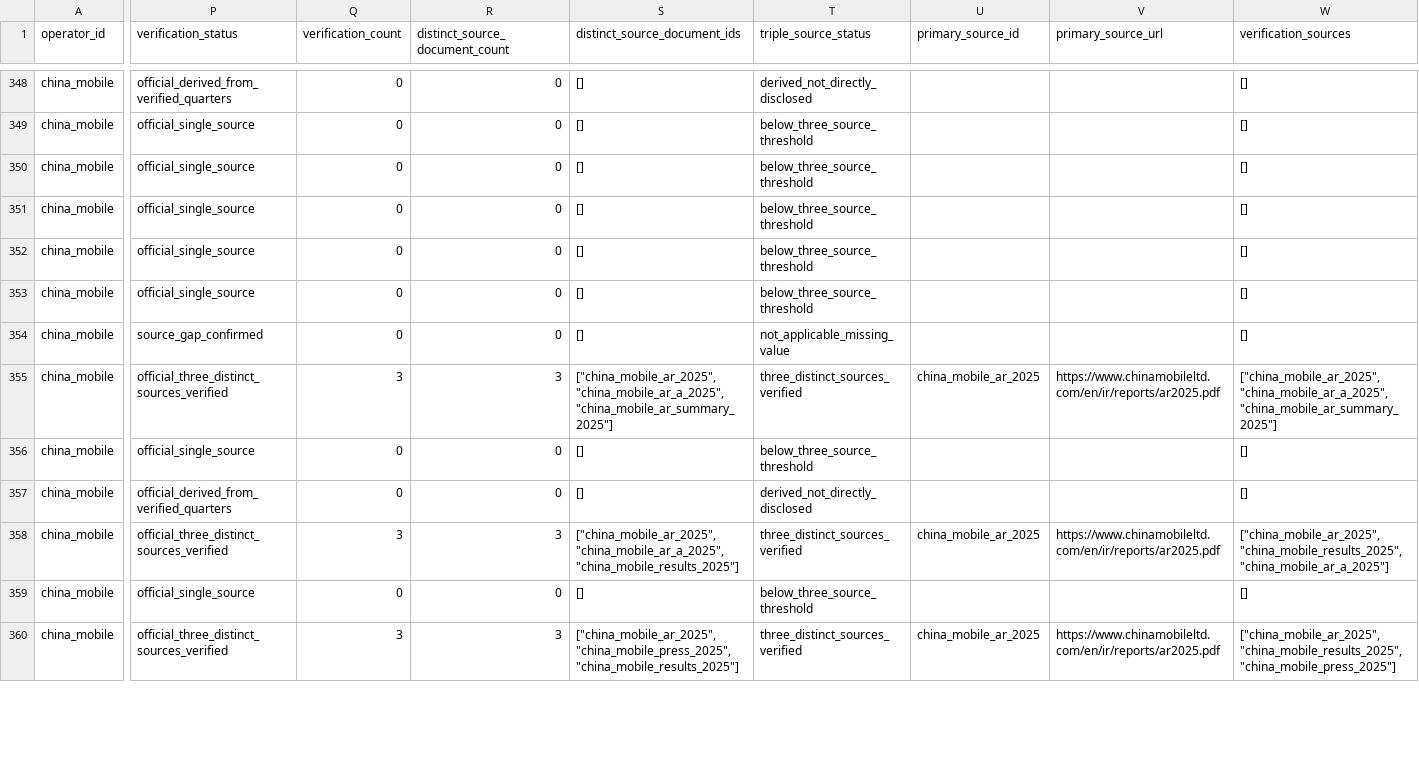
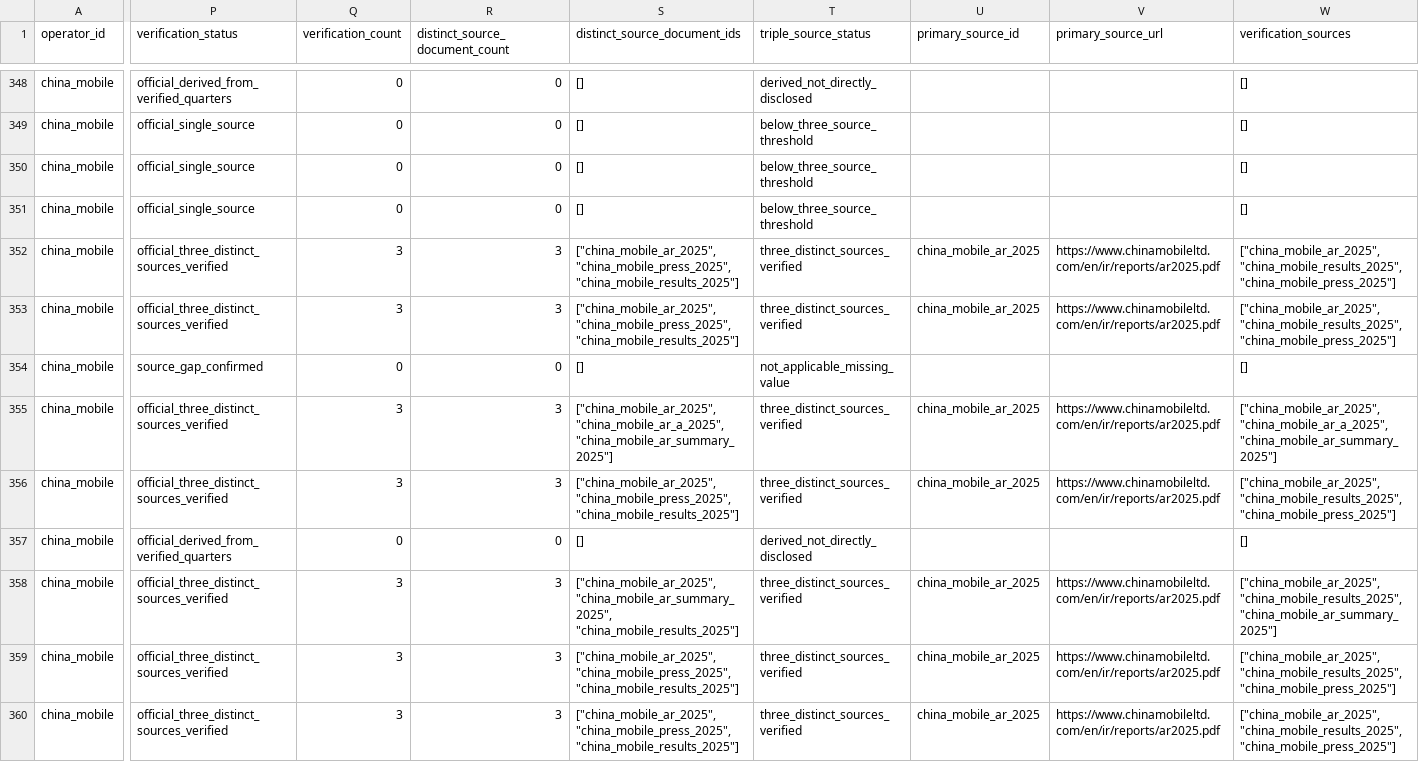
Before and after one commit to AlexLIAOPOLY/cmhk-competitive-intelligence, a CSV file: agent_knowledge/global_top5_operators_2016_2025/annual_metrics.csv, drawn as a sheet; only a part is shown, gaps mark what is left out; the diff covers the shown part only; the diff names each change by its address in the sheet, - before the commit and + after, or states it on an @@ line.

Commit message:
Certify China Mobile 2025 operating scale

```diff
--- a/agent_knowledge/global_top5_operators_2016_2025/annual_metrics.csv
+++ b/agent_knowledge/global_top5_operators_2016_2025/annual_metrics.csv
-P352:P353 (verification_status): official_single_source
+P352:P353 (verification_status): official_three_distinct_sources_verified
-Q352:Q353 (verification_count): 0
+Q352:Q353 (verification_count): 3
-R352:R353 (distinct_source_document_count): 0
+R352:R353 (distinct_source_document_count): 3
-S352:S353 (distinct_source_document_ids): []
+S352:S353 (distinct_source_document_ids): ["china_mobile_ar_2025", "china_mobile_press_2025", "china_mobile_results_2025"]
-T352:T353 (triple_source_status): below_three_source_threshold
+T352:T353 (triple_source_status): three_distinct_sources_verified
-U352:U353 (primary_source_id): (empty)
+U352:U353 (primary_source_id): china_mobile_ar_2025
-V352:V353 (primary_source_url): (empty)
+V352:V353 (primary_source_url): https://www.chinamobileltd.com/en/ir/reports/ar2025.pdf
-W352:W353 (verification_sources): []
+W352:W353 (verification_sources): ["china_mobile_ar_2025", "china_mobile_results_2025", "china_mobile_press_2025"]
-P356 (verification_status): official_single_source
+P356 (verification_status): official_three_distinct_sources_verified
-Q356 (verification_count): 0
+Q356 (verification_count): 3
-R356 (distinct_source_document_count): 0
+R356 (distinct_source_document_count): 3
-S356 (distinct_source_document_ids): []
+S356 (distinct_source_document_ids): ["china_mobile_ar_2025", "china_mobile_press_2025", "china_mobile_results_2025"]
-T356 (triple_source_status): below_three_source_threshold
+T356 (triple_source_status): three_distinct_sources_verified
-U356 (primary_source_id): (empty)
+U356 (primary_source_id): china_mobile_ar_2025
-V356 (primary_source_url): (empty)
+V356 (primary_source_url): https://www.chinamobileltd.com/en/ir/reports/ar2025.pdf
-W356 (verification_sources): []
+W356 (verification_sources): ["china_mobile_ar_2025", "china_mobile_results_2025", "china_mobile_press_2025"]
-S358 (distinct_source_document_ids): ["china_mobile_ar_2025", "china_mobile_ar_a_2025", "china_mobile_results_2025"]
+S358 (distinct_source_document_ids): ["china_mobile_ar_2025", "china_mobile_ar_summary_2025", "china_mobile_results_2025"]
-W358 (verification_sources): ["china_mobile_ar_2025", "china_mobile_results_2025", "china_mobile_ar_a_2025"]
+W358 (verification_sources): ["china_mobile_ar_2025", "china_mobile_results_2025", "china_mobile_ar_summary_2025"]
-P359 (verification_status): official_single_source
+P359 (verification_status): official_three_distinct_sources_verified
-Q359 (verification_count): 0
+Q359 (verification_count): 3
-R359 (distinct_source_document_count): 0
+R359 (distinct_source_document_count): 3
-S359 (distinct_source_document_ids): []
+S359 (distinct_source_document_ids): ["china_mobile_ar_2025", "china_mobile_press_2025", "china_mobile_results_2025"]
-T359 (triple_source_status): below_three_source_threshold
+T359 (triple_source_status): three_distinct_sources_verified
-U359 (primary_source_id): (empty)
+U359 (primary_source_id): china_mobile_ar_2025
-V359 (primary_source_url): (empty)
+V359 (primary_source_url): https://www.chinamobileltd.com/en/ir/reports/ar2025.pdf
-W359 (verification_sources): []
+W359 (verification_sources): ["china_mobile_ar_2025", "china_mobile_results_2025", "china_mobile_press_2025"]
```
Also changed, not shown: 34 edited cells elsewhere in this file, agent_knowledge/knowledge_integrity_audits/cross_database_common_disclosure_audit_2026-08-18.csv, 11 other files.
